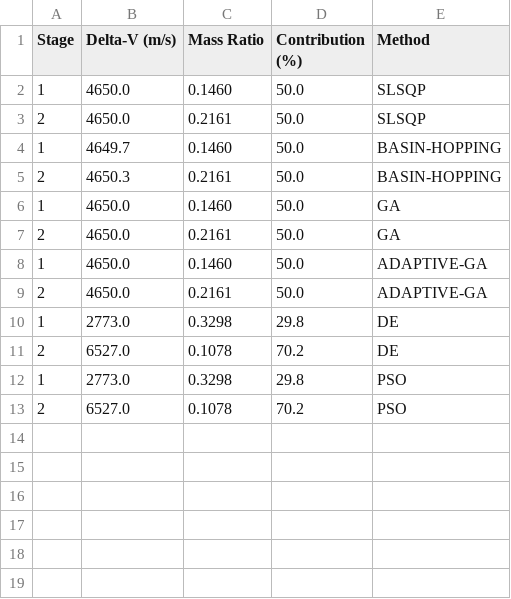
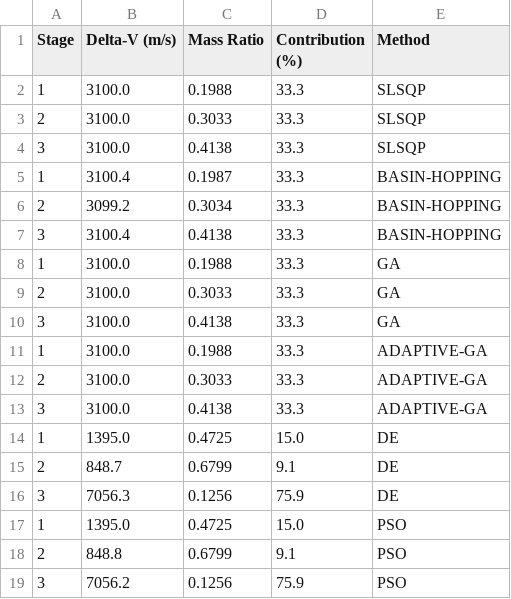
Before and after one commit to vkhansen/Rocket_Propulsion, a CSV file: Stage_Opt/output/stage_results.csv, drawn as a sheet.

```diff
--- a/Stage_Opt/output/stage_results.csv
+++ b/Stage_Opt/output/stage_results.csv
@@ -1,13 +1,19 @@
 Stage,Delta-V (m/s),Mass Ratio,Contribution (%),Method
-1,4650.0,0.1460,50.0,SLSQP
-2,4650.0,0.2161,50.0,SLSQP
-1,4649.7,0.1460,50.0,BASIN-HOPPING
-2,4650.3,0.2161,50.0,BASIN-HOPPING
-1,4650.0,0.1460,50.0,GA
-2,4650.0,0.2161,50.0,GA
-1,4650.0,0.1460,50.0,ADAPTIVE-GA
-2,4650.0,0.2161,50.0,ADAPTIVE-GA
-1,2773.0,0.3298,29.8,DE
-2,6527.0,0.1078,70.2,DE
-1,2773.0,0.3298,29.8,PSO
-2,6527.0,0.1078,70.2,PSO
+1,3100.0,0.1988,33.3,SLSQP
+2,3100.0,0.3033,33.3,SLSQP
+3,3100.0,0.4138,33.3,SLSQP
+1,3100.4,0.1987,33.3,BASIN-HOPPING
+2,3099.2,0.3034,33.3,BASIN-HOPPING
+3,3100.4,0.4138,33.3,BASIN-HOPPING
+1,3100.0,0.1988,33.3,GA
+2,3100.0,0.3033,33.3,GA
+3,3100.0,0.4138,33.3,GA
+1,3100.0,0.1988,33.3,ADAPTIVE-GA
+2,3100.0,0.3033,33.3,ADAPTIVE-GA
+3,3100.0,0.4138,33.3,ADAPTIVE-GA
+1,1395.0,0.4725,15.0,DE
+2,848.7,0.6799,9.1,DE
+3,7056.3,0.1256,75.9,DE
+1,1395.0,0.4725,15.0,PSO
+2,848.8,0.6799,9.1,PSO
+3,7056.2,0.1256,75.9,PSO
```
Also changed, not shown: Stage_Opt/output/optimization_summary.csv, 8 other files.
